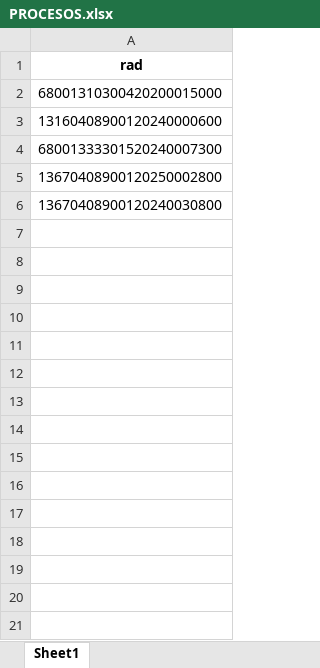
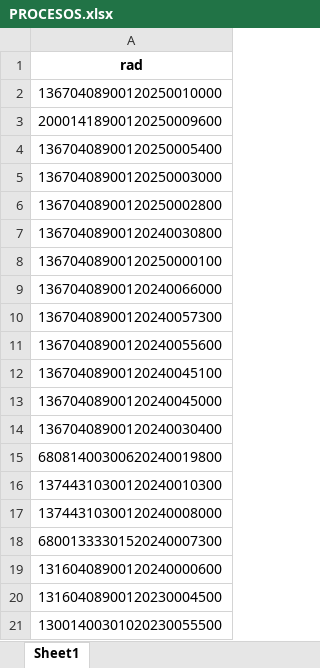
Before and after one commit to mauriciorey03/ConsultaProcesosV2, an Excel workbook: data/PROCESOS.xlsx, sheet Sheet1, drawn as a sheet; only a part is shown; values as stored, in another font and other column widths than the file's, no borders; the diff covers the shown part only; the diff names each change by its address in the sheet, - before the commit and + after, or states it on an @@ line.

```diff
--- a/data/PROCESOS.xlsx (sheet Sheet1)
+++ b/data/PROCESOS.xlsx (sheet Sheet1)
-A2: 68001310300420200015000
+A2: 13670408900120250010000
-A3: 13160408900120240000600
+A3: 20001418900120250009600
-A4: 68001333301520240007300
+A4: 13670408900120250005400
+row 5: 13670408900120250003000
+row 8: 13670408900120250000100
+row 9: 13670408900120240066000
+row 10: 13670408900120240057300
+row 11: 13670408900120240055600
+row 12: 13670408900120240045100
+row 13: 13670408900120240045000
+row 14: 13670408900120240030400
+row 15: 68081400300620240019800
+row 16: 13744310300120240010300
+row 17: 13744310300120240008000
+row 18: 68001333301520240007300
+row 19: 13160408900120240000600
+row 20: 13160408900120230004500
+row 21: 13001400301020230055500
```
Also changed, not shown: 15 added rows elsewhere in this sheet, 4 other files.
